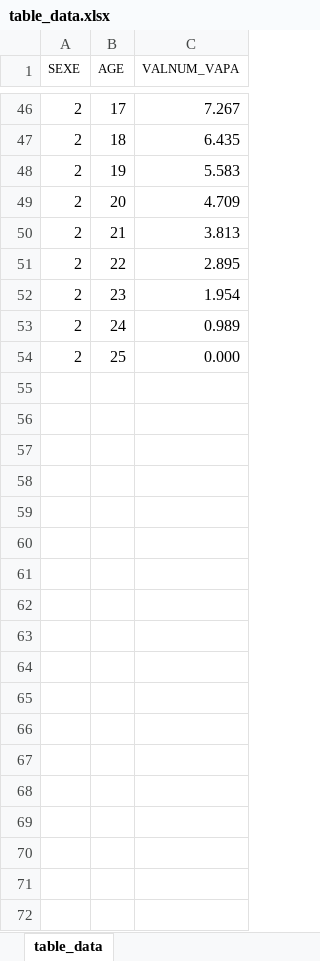
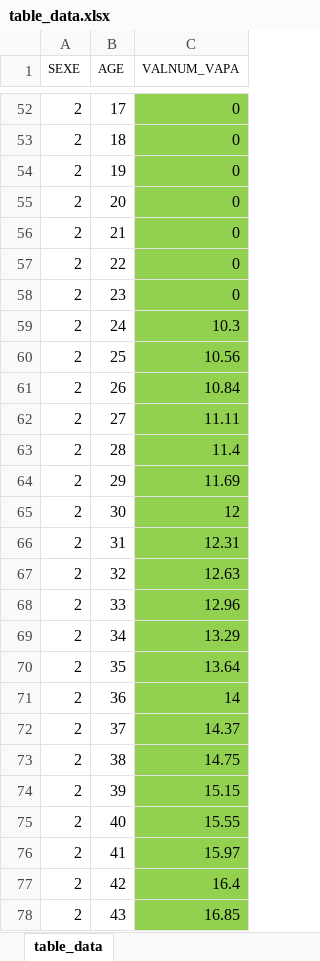
Before and after one commit to waldorivier/study_1, an Excel workbook: Courses/Courses/poc_projects/table_data.xlsx, sheet table_data, drawn as a sheet; only a part is shown, gaps mark what is left out; values as stored, in another font and other column widths than the file's, no borders; addresses are those after the commit; the diff covers the shown part only; the diff names each change by its address in the sheet, - before the commit and + after, or states it on an @@ line.

```diff
--- a/Courses/Courses/poc_projects/table_data.xlsx (sheet table_data)
+++ b/Courses/Courses/poc_projects/table_data.xlsx (sheet table_data)
-C52 (VALNUM_VAPA): 7.267
+C52 (VALNUM_VAPA): 0
-C52:C60 fill: none
+C52:C60 fill: #92D050
-C53 (VALNUM_VAPA): 6.435
+C53 (VALNUM_VAPA): 0
-C54 (VALNUM_VAPA): 5.583
+C54 (VALNUM_VAPA): 0
-C55 (VALNUM_VAPA): 4.709
+C55 (VALNUM_VAPA): 0
-C56 (VALNUM_VAPA): 3.813
+C56 (VALNUM_VAPA): 0
-C57 (VALNUM_VAPA): 2.895
+C57 (VALNUM_VAPA): 0
-C58 (VALNUM_VAPA): 1.954
+C58 (VALNUM_VAPA): 0
-C59 (VALNUM_VAPA): 0.989
+C59 (VALNUM_VAPA): 10.3
-C60 (VALNUM_VAPA): 0.000
+C60 (VALNUM_VAPA): 10.56
+row 61: 2 | 26 | 10.84
+row 62: 2 | 27 | 11.11
+row 63: 2 | 28 | 11.4
+row 64: 2 | 29 | 11.69
+row 65: 2 | 30 | 12
+row 66: 2 | 31 | 12.31
+row 67: 2 | 32 | 12.63
+row 68: 2 | 33 | 12.96
+row 69: 2 | 34 | 13.29
+row 70: 2 | 35 | 13.64
+row 71: 2 | 36 | 14
+row 72: 2 | 37 | 14.37
+row 73: 2 | 38 | 14.75
+row 74: 2 | 39 | 15.15
+row 75: 2 | 40 | 15.55
+row 76: 2 | 41 | 15.97
+row 77: 2 | 42 | 16.4
+row 78: 2 | 43 | 16.85
```
Also changed, not shown: 62 added rows, 34 removed rows, 9 edited cells and cell formats elsewhere in this sheet, 10 other files.
